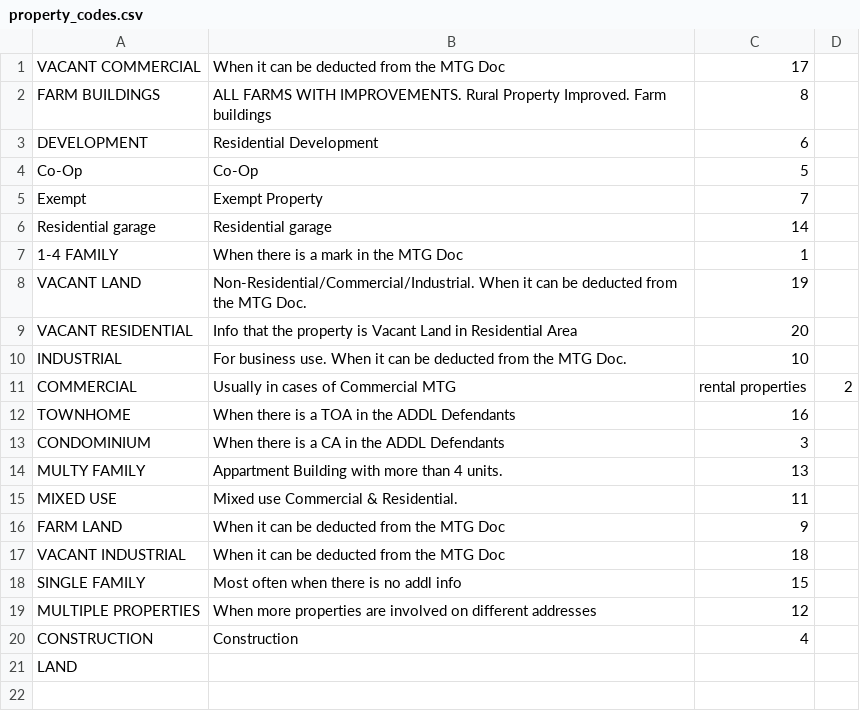
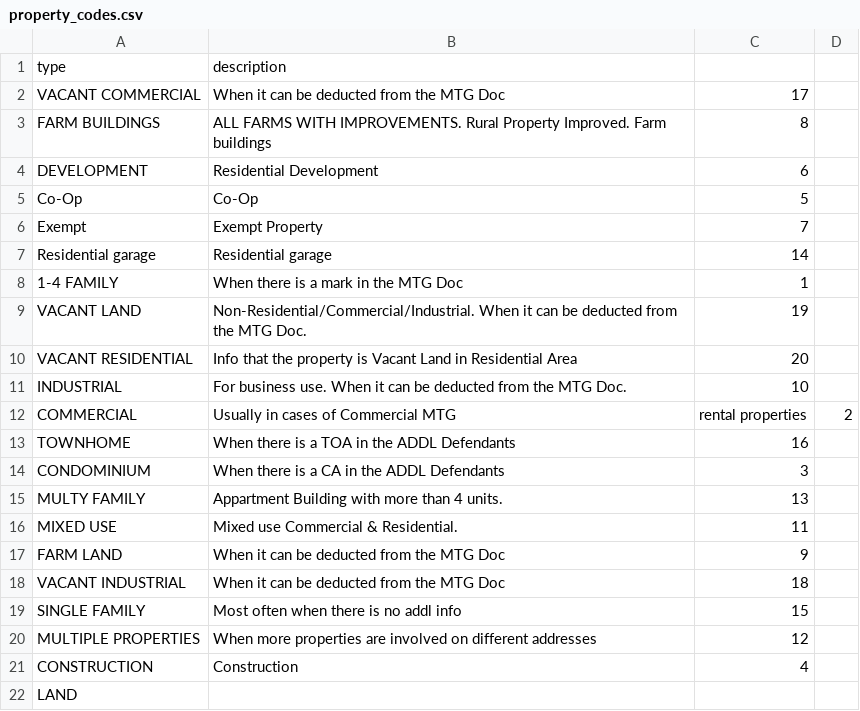
Before and after one commit to SergiyStoyan/Probidder, a CSV file: config_files/property_codes.csv, drawn as a sheet.

```diff
--- a/config_files/property_codes.csv
+++ b/config_files/property_codes.csv
@@ -1 +1,2 @@
+type,description
 VACANT COMMERCIAL,When it can be deducted from the MTG Doc,17
```
Also changed, not shown: 8 other files.
